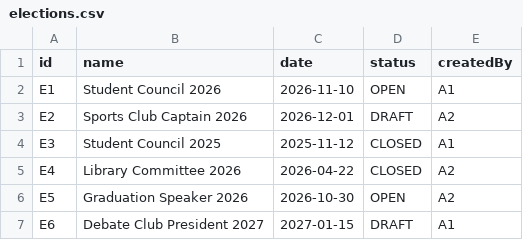
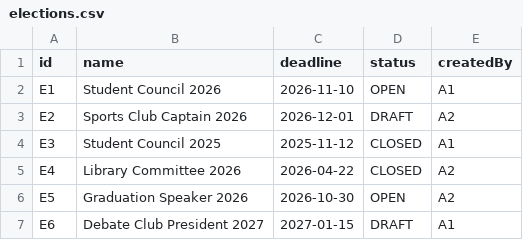
Before and after one commit to FosterSOAsare/Election-App__JAVA-Assignment, a CSV file: src/main/resources/elections.csv, drawn as a sheet.

Commit message:
Add deadline management for elections
- Introduced a new `Deadlines` class to handle election deadlines.
- Updated `Election` model to use `LocalDateTime` for deadlines instead of `LocalDate`.
- Modified services and UI components to incorporate deadline checks for opening and voting in elections.
- Adjusted CSV format to include deadline instead of date.

```diff
--- a/src/main/resources/elections.csv
+++ b/src/main/resources/elections.csv
@@ -1,2 +1,2 @@
-id,name,date,status,createdBy
+id,name,deadline,status,createdBy
 E1,Student Council 2026,2026-11-10,OPEN,A1
```
Also changed, not shown: 12 other files.
